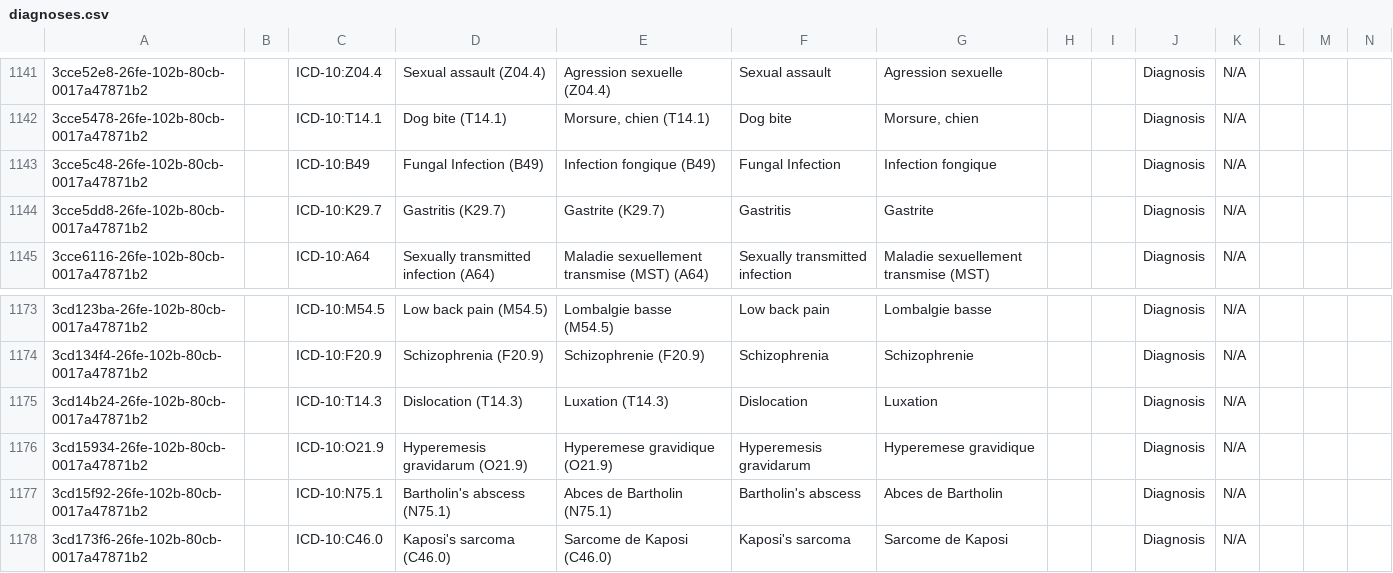
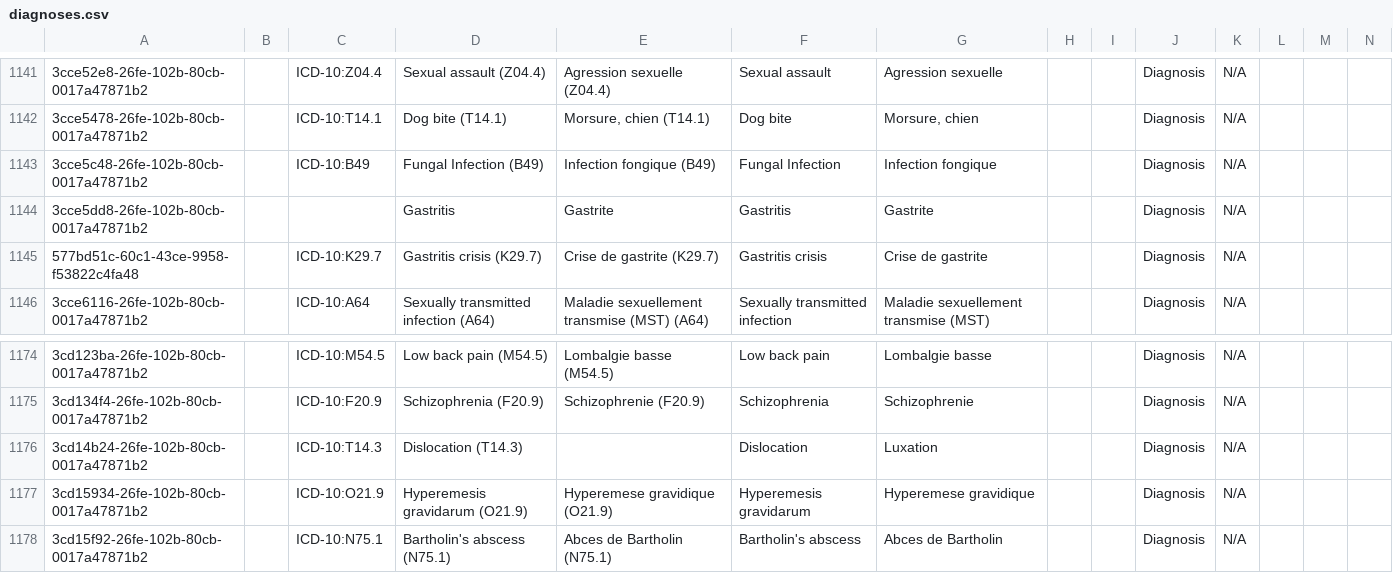
Before and after one commit to mekomsolutions/openmrs-config-haiti, a CSV file: configuration/concepts/diagnoses.csv, drawn as a sheet; only a part is shown, gaps mark what is left out; the shorter side is filled out with more unchanged rows; addresses are those after the commit; rows hold the shown columns only; the diff names each change by its address in the sheet, - before the commit and + after, or states it on an @@ line.

```diff
--- a/configuration/concepts/diagnoses.csv
+++ b/configuration/concepts/diagnoses.csv
-C1144: ICD-10:K29.7
+C1144: (empty)
-D1144: Gastritis (K29.7)
+D1144: Gastritis
-E1144: Gastrite (K29.7)
+E1144: Gastrite
+row 1145: 577bd51c-60c1-43ce-9958-f53822c4fa48 |  | ICD-10:K29.7 | Gastritis crisis (K29.7) | Crise de gastrite (K29.7) | Gastritis crisis | Crise de gastrite |  |  | Diagnosis | N/A
-E1176: Luxation (T14.3)
+E1176: (empty)
```
Also changed, not shown: 1 other file.
